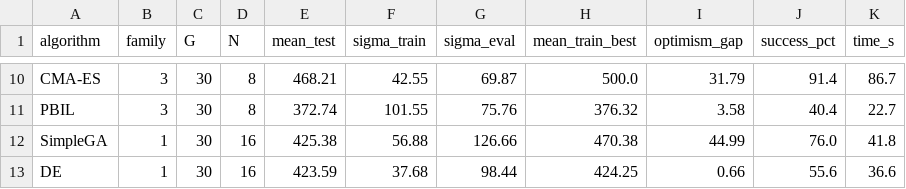
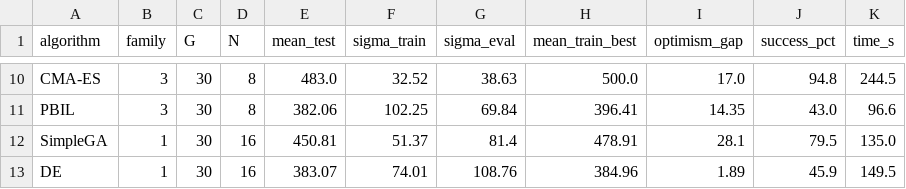
Before and after one commit to PedroM2626/rlops-experiments, a CSV file: evolutionary-strategies/results/causal_ablation_cartpole.csv, drawn as a sheet; only a part is shown, gaps mark what is left out; the diff covers the shown part only; the diff names each change by its address in the sheet, - before the commit and + after, or states it on an @@ line.

```diff
--- a/evolutionary-strategies/results/causal_ablation_cartpole.csv
+++ b/evolutionary-strategies/results/causal_ablation_cartpole.csv
-E10 (mean_test): 468.21
+E10 (mean_test): 483.0
-F10 (sigma_train): 42.55
+F10 (sigma_train): 32.52
-G10 (sigma_eval): 69.87
+G10 (sigma_eval): 38.63
-I10 (optimism_gap): 31.79
+I10 (optimism_gap): 17.0
-J10 (success_pct): 91.4
+J10 (success_pct): 94.8
-K10 (time_s): 86.7
+K10 (time_s): 244.5
-E11 (mean_test): 372.74
+E11 (mean_test): 382.06
-F11 (sigma_train): 101.55
+F11 (sigma_train): 102.25
-G11 (sigma_eval): 75.76
+G11 (sigma_eval): 69.84
-H11 (mean_train_best): 376.32
+H11 (mean_train_best): 396.41
-I11 (optimism_gap): 3.58
+I11 (optimism_gap): 14.35
-J11 (success_pct): 40.4
+J11 (success_pct): 43.0
-K11 (time_s): 22.7
+K11 (time_s): 96.6
-E12 (mean_test): 425.38
+E12 (mean_test): 450.81
-F12 (sigma_train): 56.88
+F12 (sigma_train): 51.37
-G12 (sigma_eval): 126.66
+G12 (sigma_eval): 81.4
-H12 (mean_train_best): 470.38
+H12 (mean_train_best): 478.91
-I12 (optimism_gap): 44.99
+I12 (optimism_gap): 28.1
-J12 (success_pct): 76.0
+J12 (success_pct): 79.5
-K12 (time_s): 41.8
+K12 (time_s): 135.0
-E13 (mean_test): 423.59
+E13 (mean_test): 383.07
-F13 (sigma_train): 37.68
+F13 (sigma_train): 74.01
-G13 (sigma_eval): 98.44
+G13 (sigma_eval): 108.76
-H13 (mean_train_best): 424.25
+H13 (mean_train_best): 384.96
-I13 (optimism_gap): 0.66
+I13 (optimism_gap): 1.89
-J13 (success_pct): 55.6
+J13 (success_pct): 45.9
-K13 (time_s): 36.6
+K13 (time_s): 149.5
```
Also changed, not shown: 139 edited cells elsewhere in this file, evolutionary-strategies/results/multiseed_summary.csv, evolutionary-strategies/results/results_summary.csv, 34 other files.
